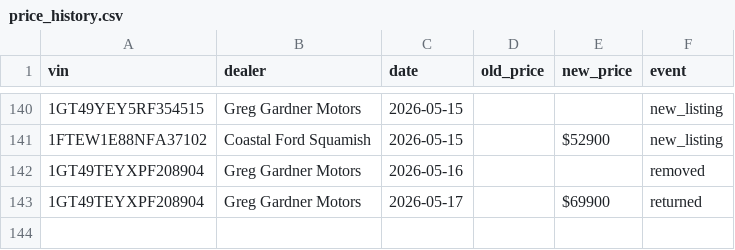
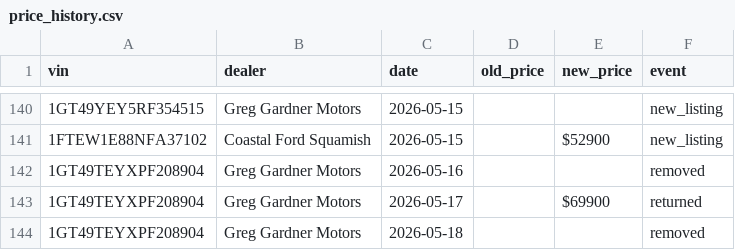
Before and after one commit to wilrocks79/truck-tracker, a CSV file: data/price_history.csv, drawn as a sheet; only a part is shown, gaps mark what is left out.

```diff
--- a/data/price_history.csv
+++ b/data/price_history.csv
@@ -143 +143,2 @@ vin,dealer,date,old_price,new_price,event
 1GT49TEYXPF208904,Greg Gardner Motors,2026-05-17,,$69900,returned
+1GT49TEYXPF208904,Greg Gardner Motors,2026-05-18,,,removed
```
Also changed, not shown: data/inventory.csv, 1 other file.
